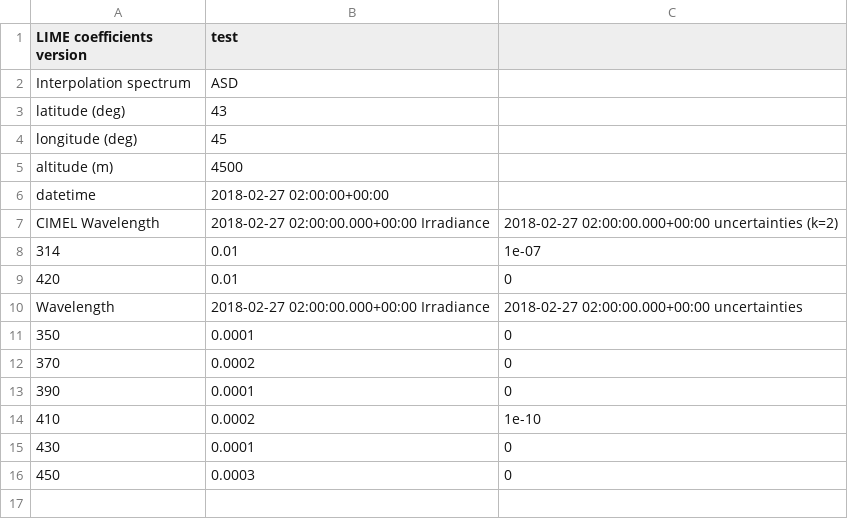
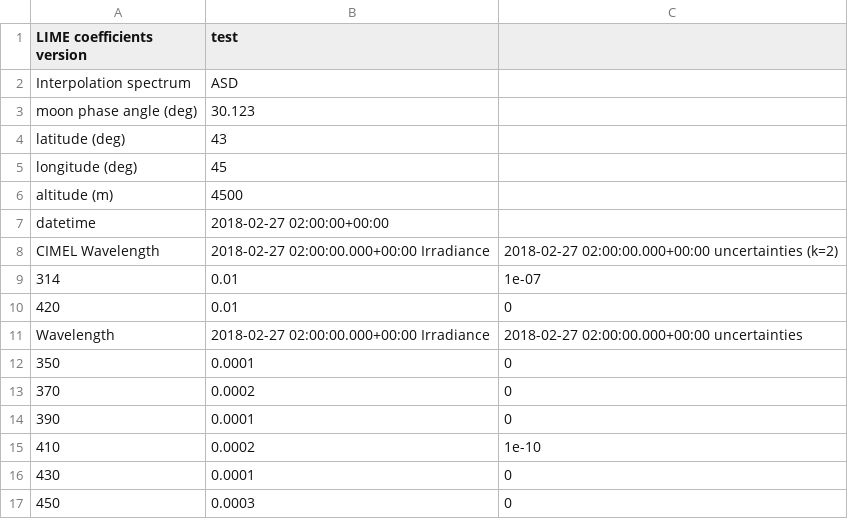
Before and after one commit to LIME-ESA/lime_tbx, a CSV file: test_files/csv/export_1.csv, drawn as a sheet.

Commit message:
added mpa info to all csv exported simulation files

```diff
--- a/test_files/csv/export_1.csv
+++ b/test_files/csv/export_1.csv
@@ -2,2 +2,3 @@ LIME coefficients version,test
 Interpolation spectrum,ASD
+moon phase angle (deg),30.123
 latitude (deg),43
```
Also changed, not shown: test_files/csv/export_3.csv, test_files/csv/export_intirr_1.csv, 5 other files.
